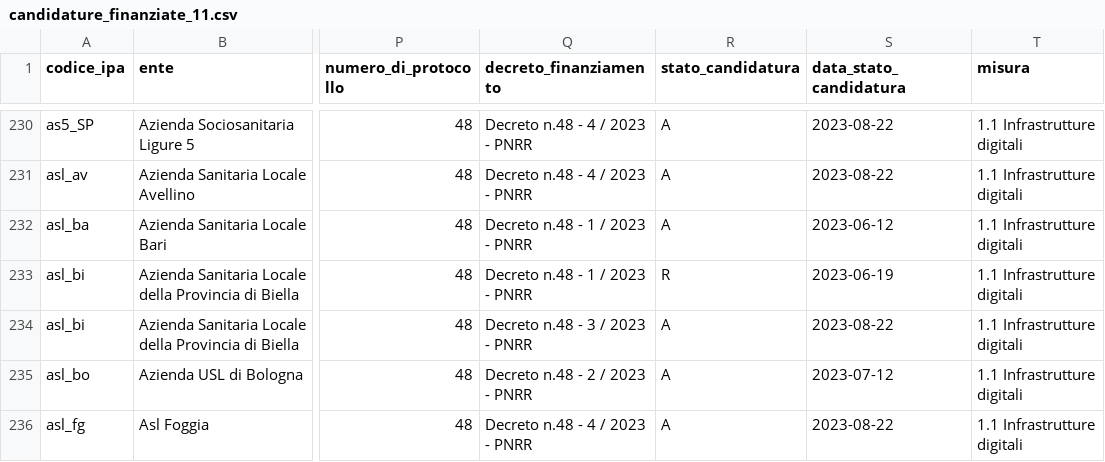
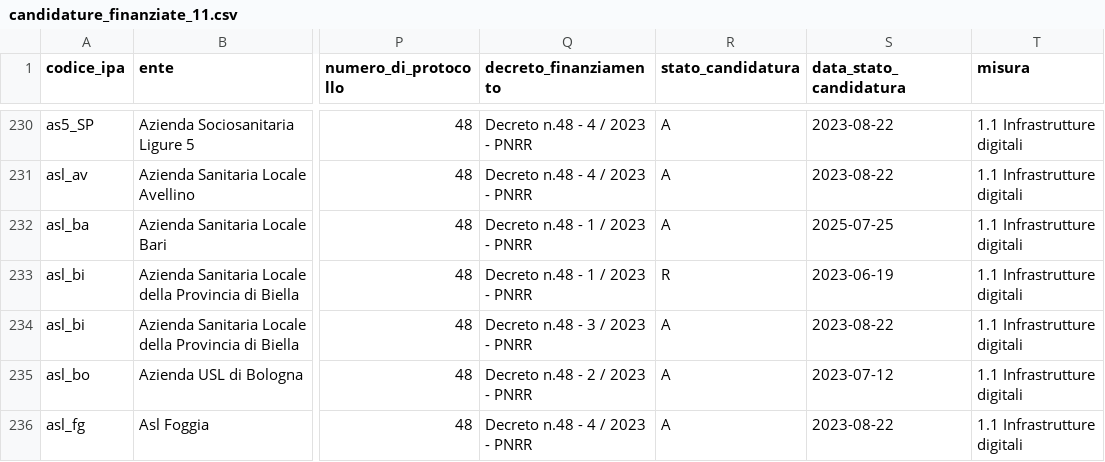
Before and after one commit to teamdigitale/padigitale2026-opendata, a CSV file: data/candidature_finanziate_11.csv, drawn as a sheet; only a part is shown, gaps mark what is left out; the diff names each change by its address in the sheet, - before the commit and + after, or states it on an @@ line.

Commit message:
Aggiunti dataset con split per avviso

```diff
--- a/data/candidature_finanziate_11.csv
+++ b/data/candidature_finanziate_11.csv
-S232 (data_stato_candidatura): 2023-06-12
+S232 (data_stato_candidatura): 2025-07-25
```
Also changed, not shown: 3 other files.
